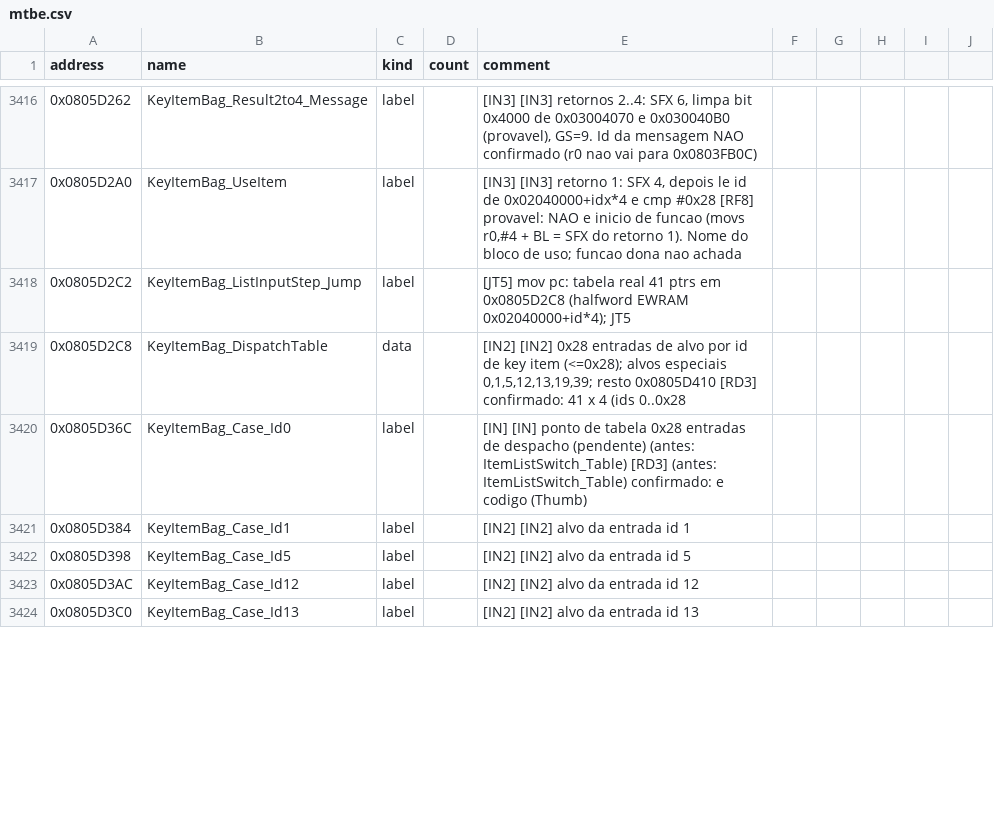
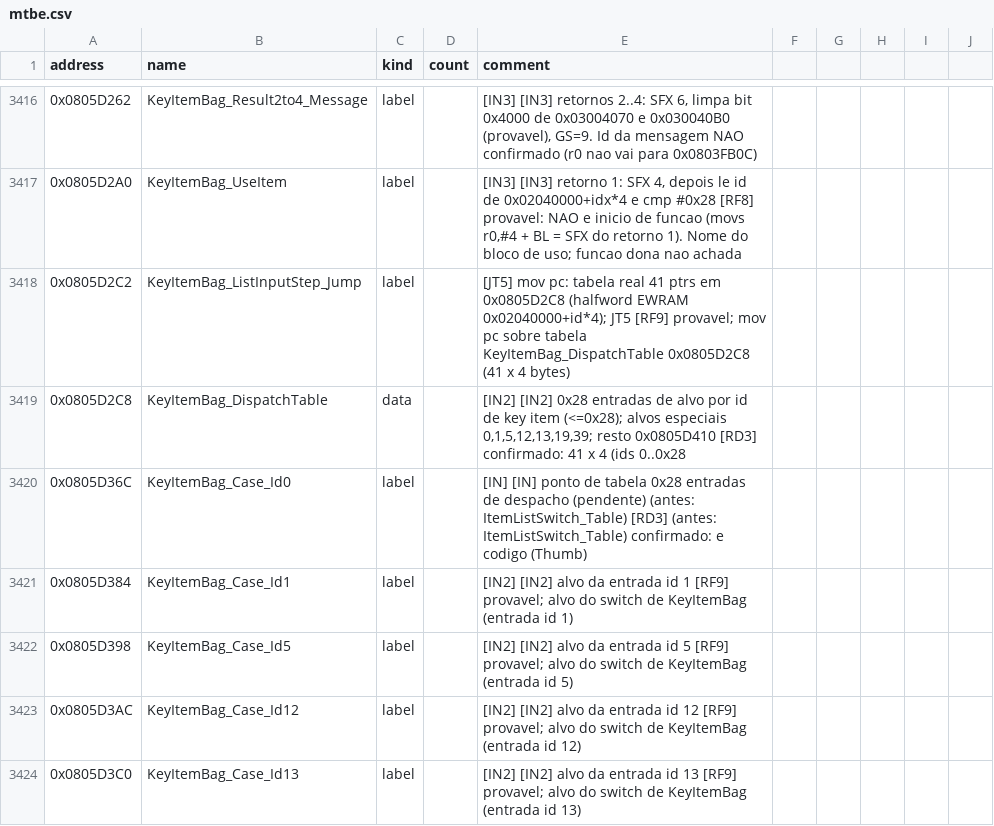
Before and after one commit to jvsdm/Medabots-Romhacking-Toolkit, a CSV file: re/symbols/mtbe.csv, drawn as a sheet; only a part is shown, gaps mark what is left out; the diff covers the shown part only.

```diff
--- a/re/symbols/mtbe.csv
+++ b/re/symbols/mtbe.csv
@@ -3417,8 +3417,8 @@ address,name,kind,count,comment
 0x0805D2A0,KeyItemBag_UseItem,label,,"[IN3] [IN3] retorno 1: SFX 4, depois le id de 0x02040000+idx*4 e cmp #0x28 [RF8] provavel: NAO e inicio de funcao (movs r0,#4 + BL = SFX do retorno 1). Nome do bloco de uso; funcao dona nao achada"
-0x0805D2C2,KeyItemBag_ListInputStep_Jump,label,,[JT5] mov pc: tabela real 41 ptrs em 0x0805D2C8 (halfword EWRAM 0x02040000+id*4); JT5
+0x0805D2C2,KeyItemBag_ListInputStep_Jump,label,,[JT5] mov pc: tabela real 41 ptrs em 0x0805D2C8 (halfword EWRAM 0x02040000+id*4); JT5 [RF9] provavel; mov pc sobre tabela KeyItemBag_DispatchTable 0x0805D2C8 (41 x 4 bytes)
 0x0805D2C8,KeyItemBag_DispatchTable,data,,"[IN2] [IN2] 0x28 entradas de alvo por id de key item (<=0x28); alvos especiais 0,1,5,12,13,19,39; resto 0x0805D410 [RD3] confirmado: 41 x 4 (ids 0..0x28"
 0x0805D36C,KeyItemBag_Case_Id0,label,,[IN] [IN] ponto de tabela 0x28 entradas de despacho (pendente) (antes: ItemListSwitch_Table) [RD3] (antes: ItemListSwitch_Table) confirmado: e codigo (Thumb)
-0x0805D384,KeyItemBag_Case_Id1,label,,[IN2] [IN2] alvo da entrada id 1
-0x0805D398,KeyItemBag_Case_Id5,label,,[IN2] [IN2] alvo da entrada id 5
-0x0805D3AC,KeyItemBag_Case_Id12,label,,[IN2] [IN2] alvo da entrada id 12
-0x0805D3C0,KeyItemBag_Case_Id13,label,,[IN2] [IN2] alvo da entrada id 13
+0x0805D384,KeyItemBag_Case_Id1,label,,[IN2] [IN2] alvo da entrada id 1 [RF9] provavel; alvo do switch de KeyItemBag (entrada id 1)
+0x0805D398,KeyItemBag_Case_Id5,label,,[IN2] [IN2] alvo da entrada id 5 [RF9] provavel; alvo do switch de KeyItemBag (entrada id 5)
+0x0805D3AC,KeyItemBag_Case_Id12,label,,[IN2] [IN2] alvo da entrada id 12 [RF9] provavel; alvo do switch de KeyItemBag (entrada id 12)
+0x0805D3C0,KeyItemBag_Case_Id13,label,,[IN2] [IN2] alvo da entrada id 13 [RF9] provavel; alvo do switch de KeyItemBag (entrada id 13)
```
Also changed, not shown: 7 added rows and 21 edited cells elsewhere in this file, re/ghidra/medabots_sync.tsv, 2 other files.
